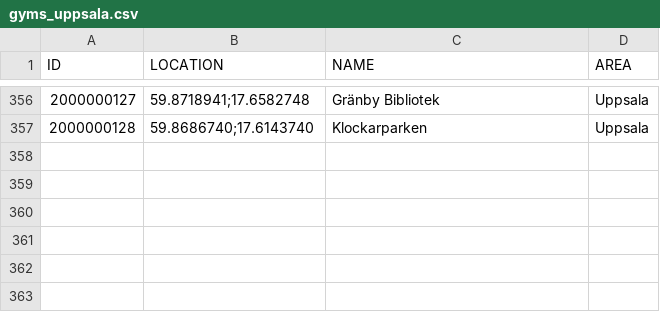
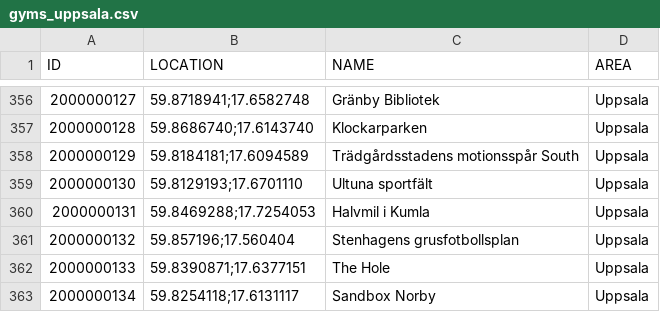
Before and after one commit to magnusmickelsson/pokeraidbot, a CSV file: src/main/resources/gyms_uppsala.csv, drawn as a sheet; only a part is shown, gaps mark what is left out.

Commit message:
Gym data

```diff
--- a/src/main/resources/gyms_uppsala.csv
+++ b/src/main/resources/gyms_uppsala.csv
@@ -357 +357,7 @@ ID;LOCATION;NAME;AREA
 2000000128;"59.8686740;17.6143740";Klockarparken;Uppsala
+2000000129;"59.8184181;17.6094589";Trädgårdsstadens motionsspår South;Uppsala
+2000000130;"59.8129193;17.6701110";Ultuna sportfält;Uppsala
+2000000131;"59.8469288;17.7254053";Halvmil i Kumla;Uppsala
+2000000132;"59.857196;17.560404";Stenhagens grusfotbollsplan;Uppsala
+2000000133;"59.8390871;17.6377151";The Hole;Uppsala
+2000000134;"59.8254118;17.6131117";Sandbox Norby;Uppsala
```
Also changed, not shown: 1 other file.
